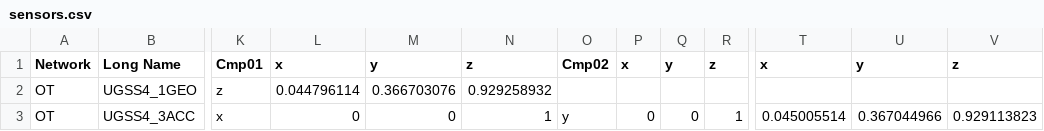
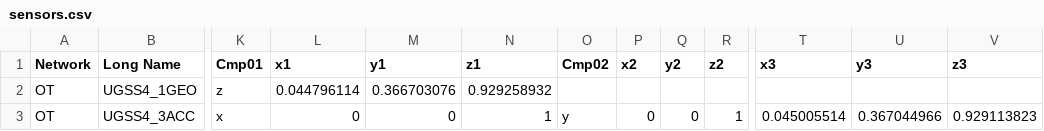
Before and after one commit to jeanphilippemercier/microquake-spp, a CSV file: common/sensors.csv, drawn as a sheet; only a part is shown, gaps mark what is left out; the diff names each change by its address in the sheet, - before the commit and + after, or states it on an @@ line.

Commit message:
Changed sensors.csv channel orientation col names to (x1, y1,z1) ... (x3,y3,z3)

```diff
--- a/common/sensors.csv
+++ b/common/sensors.csv
-L1: x
+L1: x1
-M1: y
+M1: y1
-N1: z
+N1: z1
-P1: x
+P1: x2
-Q1: y
+Q1: y2
-R1: z
+R1: z2
-T1: x
+T1: x3
-U1: y
+U1: y3
-V1: z
+V1: z3
```
